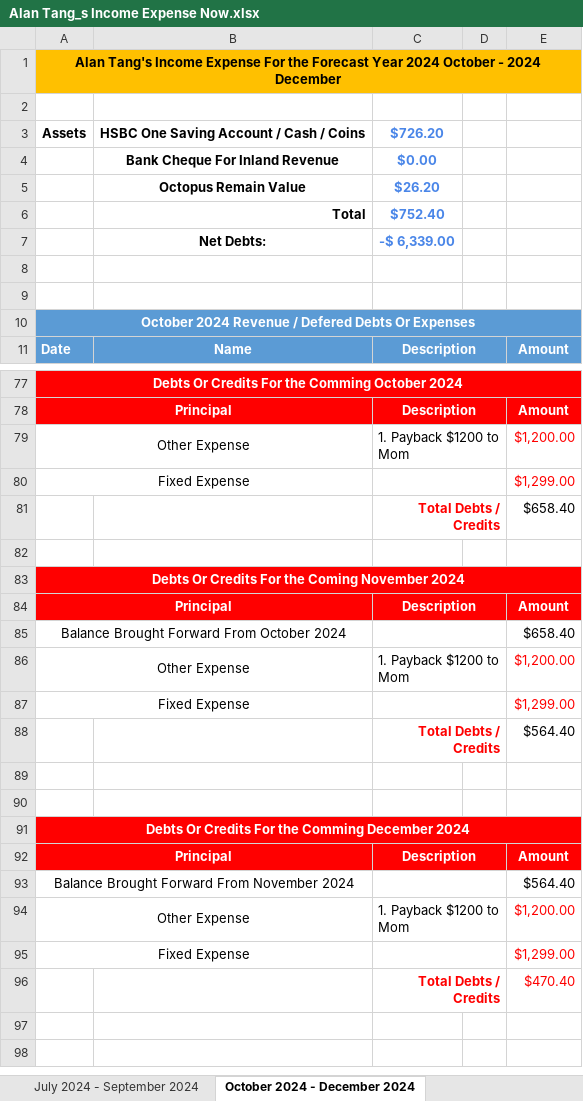
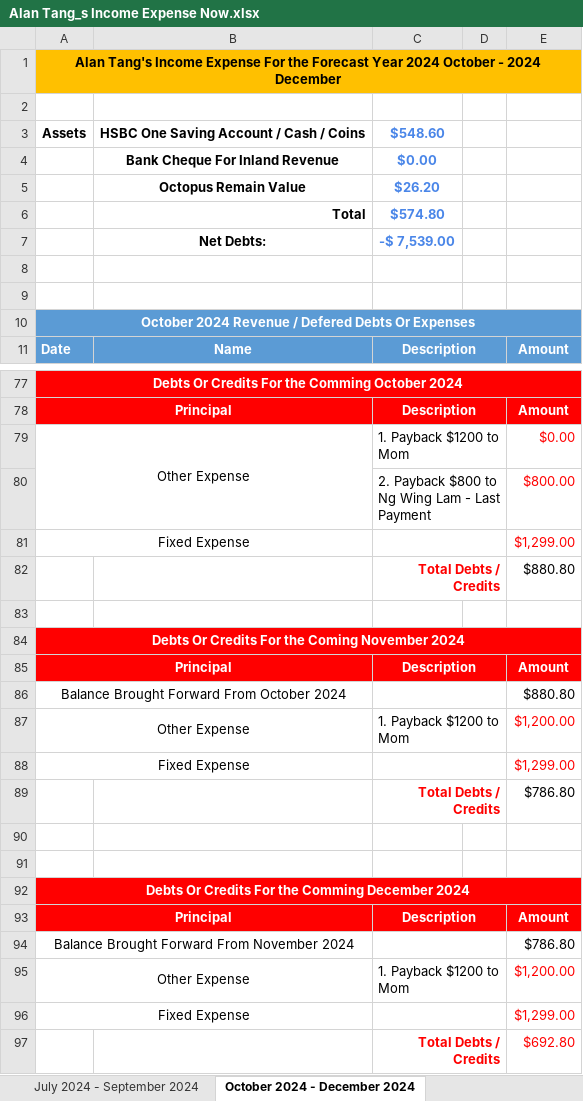
Before and after one commit to singluntang/Income-Expenditure-Forecast, an Excel workbook: Alan Tang_s Income Expense Now.xlsx, sheet October 2024 - December 2024, drawn as a sheet; only a part is shown, gaps mark what is left out; values as stored, in another font and other column widths than the file's, no borders; conditional formats not drawn; addresses are those after the commit; the diff names each change by its address in the sheet, - before the commit and + after, or states it on an @@ line.

Commit message:
docs: Update the installment plan For Ng Wing Lam.

```diff
--- a/Alan Tang_s Income Expense Now.xlsx (sheet October 2024 - December 2024)
+++ b/Alan Tang_s Income Expense Now.xlsx (sheet October 2024 - December 2024)
-C3: $726.20
+C3: $548.60
-C6: $752.40
+C6: $574.80
-C7: -$ 6,339.00
+C7: -$ 7,539.00
-E79: $1,200.00
+E79: $0.00
+row 80:  |  | 2. Payback $800 to Ng Wing Lam - Last Payment |  | $800.00
-E82: $658.40
+E82: $880.80
-E86: $658.40
+E86: $880.80
-E89: $564.40
+E89: $786.80
-E94: $564.40
+E94: $786.80
-E97: $470.40
+E97: $692.80
```
Also changed, not shown: sheet July 2024 - September 2024, sheet April 2024 - June 2024, sheet April 2025 - June 2025, sheet July 2025 - September 2025, sheet January 2025 - March 2025, formulas that keep their value.
